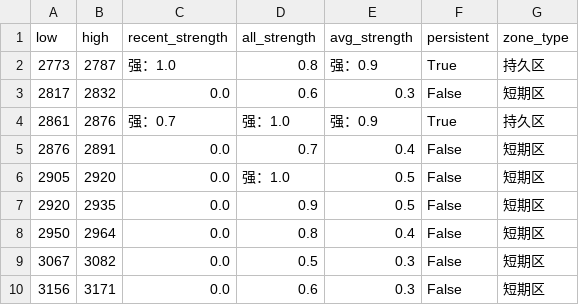
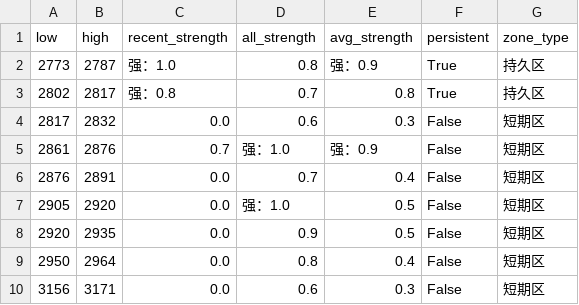
Before and after one commit to CMUJIN/trading, a CSV file: docs/AO2601/AO2601_chipzones_hybrid.csv, drawn as a sheet.

```diff
--- a/docs/AO2601/AO2601_chipzones_hybrid.csv
+++ b/docs/AO2601/AO2601_chipzones_hybrid.csv
@@ -2,4 +2,5 @@
 2773,2787,强：1.0,0.8,强：0.9,True,持久区
+2802,2817,强：0.8,0.7,0.8,True,持久区
 2817,2832,0.0,0.6,0.3,False,短期区
-2861,2876,强：0.7,强：1.0,强：0.9,True,持久区
+2861,2876,0.7,强：1.0,强：0.9,False,短期区
 2876,2891,0.0,0.7,0.4,False,短期区
@@ -8,3 +9,2 @@
 2950,2964,0.0,0.8,0.4,False,短期区
-3067,3082,0.0,0.5,0.3,False,短期区
 3156,3171,0.0,0.6,0.3,False,短期区
```
Also changed, not shown: 2 other files.
